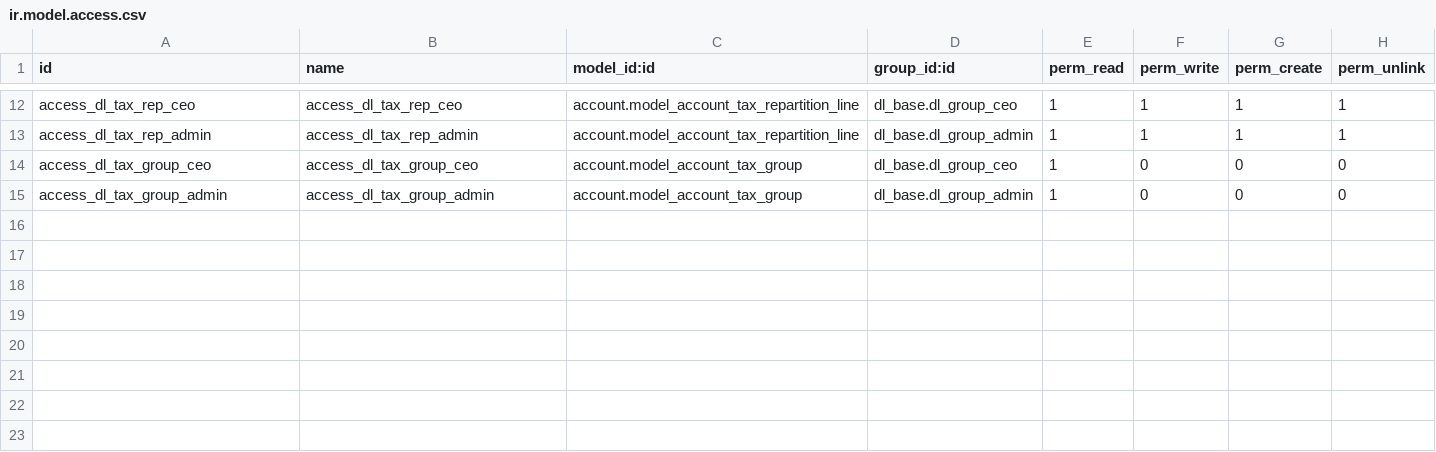
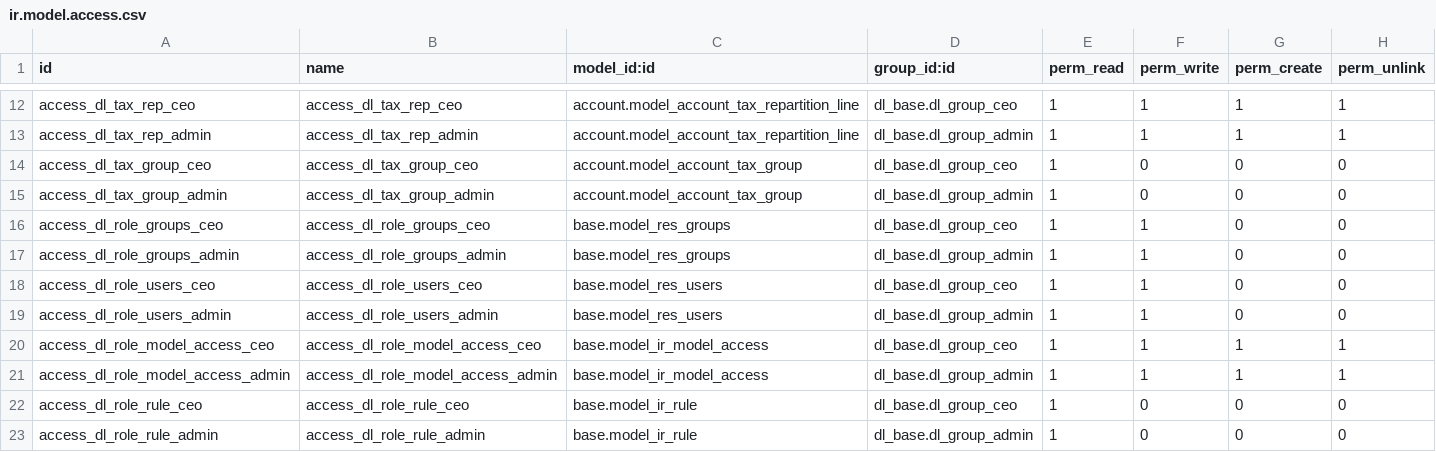
Before and after one commit to quankmksnb/dailinh-odoo-erp, a CSV file: dlm-erp/dl_config/security/ir.model.access.csv, drawn as a sheet; only a part is shown, gaps mark what is left out.

```diff
--- a/dlm-erp/dl_config/security/ir.model.access.csv
+++ b/dlm-erp/dl_config/security/ir.model.access.csv
@@ -15 +15,9 @@ access_dl_tax_group_ceo,access_dl_tax_group_ceo,account.model_account_tax_group,
 access_dl_tax_group_admin,access_dl_tax_group_admin,account.model_account_tax_group,dl_base.dl_group_admin,1,0,0,0
+access_dl_role_groups_ceo,access_dl_role_groups_ceo,base.model_res_groups,dl_base.dl_group_ceo,1,1,0,0
+access_dl_role_groups_admin,access_dl_role_groups_admin,base.model_res_groups,dl_base.dl_group_admin,1,1,0,0
+access_dl_role_users_ceo,access_dl_role_users_ceo,base.model_res_users,dl_base.dl_group_ceo,1,1,0,0
+access_dl_role_users_admin,access_dl_role_users_admin,base.model_res_users,dl_base.dl_group_admin,1,1,0,0
+access_dl_role_model_access_ceo,access_dl_role_model_access_ceo,base.model_ir_model_access,dl_base.dl_group_ceo,1,1,1,1
+access_dl_role_model_access_admin,access_dl_role_model_access_admin,base.model_ir_model_access,dl_base.dl_group_admin,1,1,1,1
+access_dl_role_rule_ceo,access_dl_role_rule_ceo,base.model_ir_rule,dl_base.dl_group_ceo,1,0,0,0
+access_dl_role_rule_admin,access_dl_role_rule_admin,base.model_ir_rule,dl_base.dl_group_admin,1,0,0,0
```
Also changed, not shown: 9 other files.
